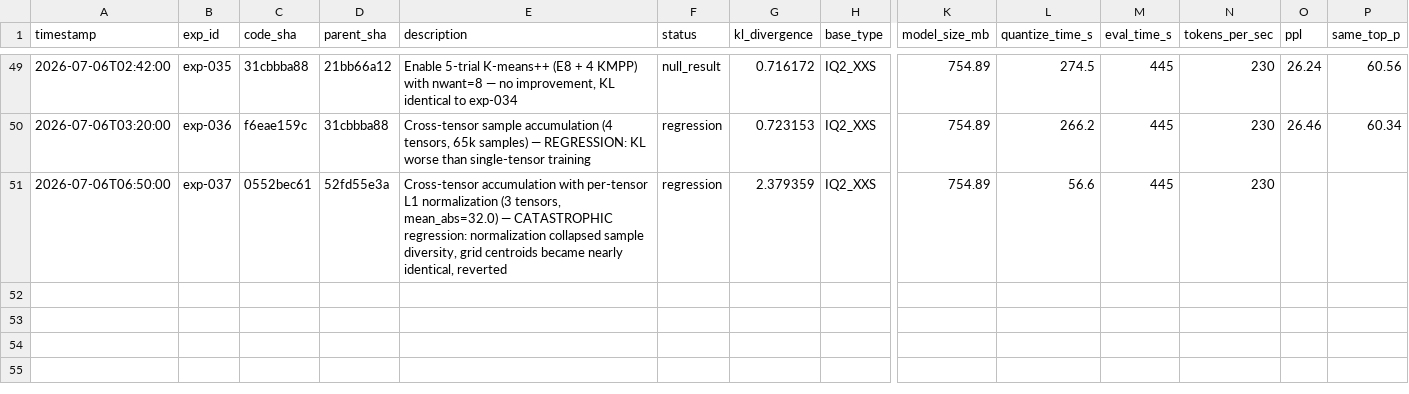
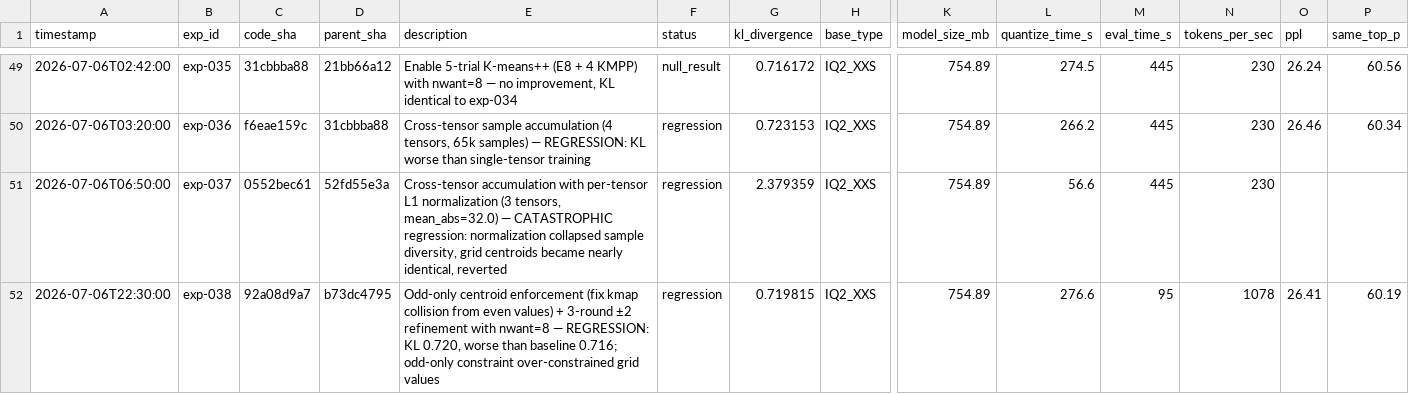
Before and after one commit to vektorprime/llama.cpp, a TSV file: tools/auto-quantize/results.tsv, drawn as a sheet; only a part is shown, gaps mark what is left out; rows hold the shown columns only; the diff names each change by its address in the sheet, - before the commit and + after, or states it on an @@ line.

Commit message:
auto-research: record exp-038 (odd-only centroids, regression, reverted)

```diff
--- a/tools/auto-quantize/results.tsv
+++ b/tools/auto-quantize/results.tsv
+row 52: 2026-07-06T22:30:00 | exp-038 | 92a08d9a7 | b73dc4795 | Odd-only centroid enforcement (fix kmap collision from even values) + 3-round ±2 refinement with nwant=8 — REGRESSION: KL 0.720, worse than baseline 0.716; odd-only constraint over-constrained grid values | regression | 0.719815 | IQ2_XXS | 754.89 | 276.6 | 95 | 1078 | 26.41 | 60.19
```
Also changed, not shown: 1 other file.
